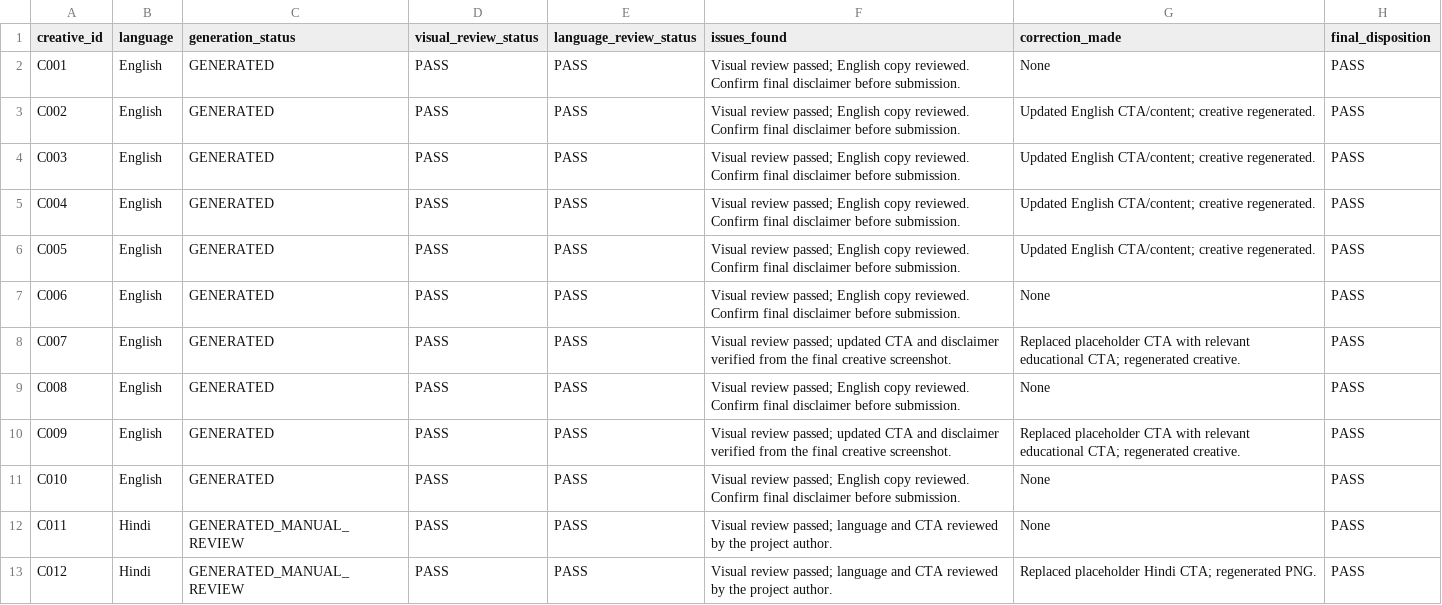
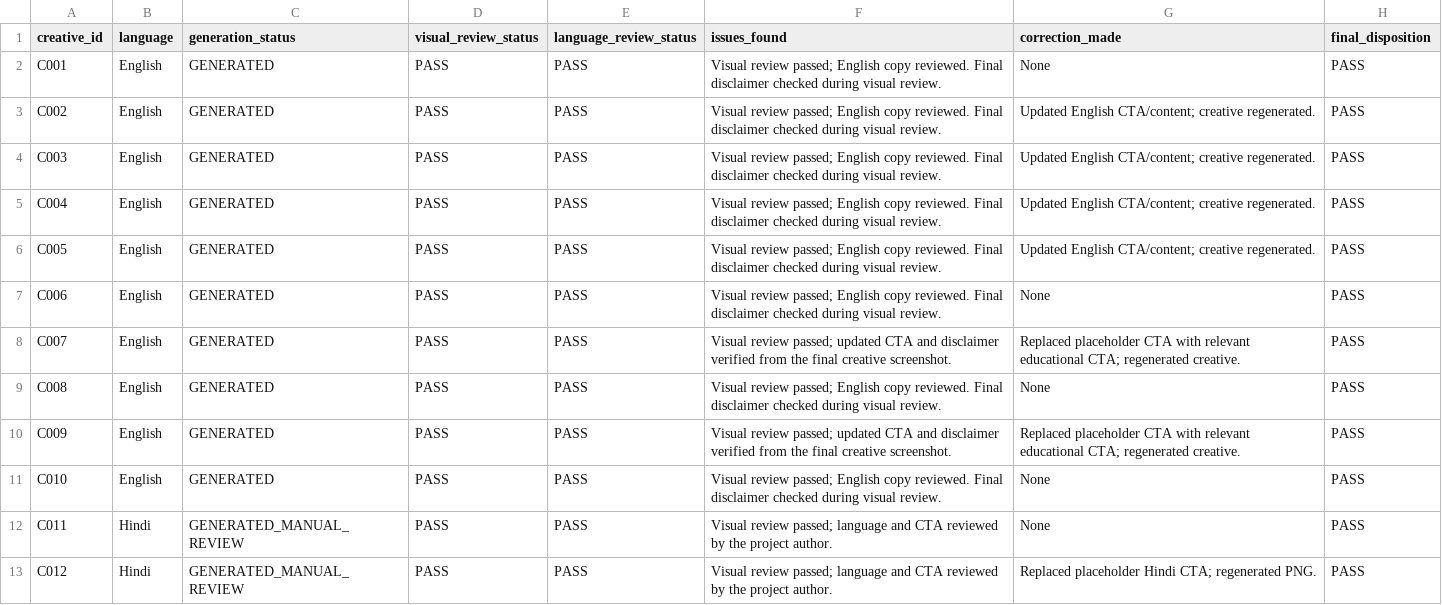
Before and after one commit to Buvashid/ai-creative-automation, a CSV file: reports/qa_log.csv, drawn as a sheet; only a part is shown.

Commit message:
Enter this commit message:
Finalize creative QA and submission documentation

```diff
--- a/reports/qa_log.csv
+++ b/reports/qa_log.csv
@@ -1,12 +1,12 @@
 creative_id,language,generation_status,visual_review_status,language_review_status,issues_found,correction_made,final_disposition
-C001,English,GENERATED,PASS,PASS,Visual review passed; English copy reviewed. Confirm final disclaimer before submission.,None,PASS
-C002,English,GENERATED,PASS,PASS,Visual review passed; English copy reviewed. Confirm final disclaimer before submission.,Updated English CTA/content; creative regenerated.,PASS
-C003,English,GENERATED,PASS,PASS,Visual review passed; English copy reviewed. Confirm final disclaimer before submission.,Updated English CTA/content; creative regenerated.,PASS
-C004,English,GENERATED,PASS,PASS,Visual review passed; English copy reviewed. Confirm final disclaimer before submission.,Updated English CTA/content; creative regenerated.,PASS
-C005,English,GENERATED,PASS,PASS,Visual review passed; English copy reviewed. Confirm final disclaimer before submission.,Updated English CTA/content; creative regenerated.,PASS
-C006,English,GENERATED,PASS,PASS,Visual review passed; English copy reviewed. Confirm final disclaimer before submission.,None,PASS
+C001,English,GENERATED,PASS,PASS,Visual review passed; English copy reviewed. Final disclaimer checked during visual review.,None,PASS
+C002,English,GENERATED,PASS,PASS,Visual review passed; English copy reviewed. Final disclaimer checked during visual review.,Updated English CTA/content; creative regenerated.,PASS
+C003,English,GENERATED,PASS,PASS,Visual review passed; English copy reviewed. Final disclaimer checked during visual review.,Updated English CTA/content; creative regenerated.,PASS
+C004,English,GENERATED,PASS,PASS,Visual review passed; English copy reviewed. Final disclaimer checked during visual review.,Updated English CTA/content; creative regenerated.,PASS
+C005,English,GENERATED,PASS,PASS,Visual review passed; English copy reviewed. Final disclaimer checked during visual review.,Updated English CTA/content; creative regenerated.,PASS
+C006,English,GENERATED,PASS,PASS,Visual review passed; English copy reviewed. Final disclaimer checked during visual review.,None,PASS
 C007,English,GENERATED,PASS,PASS,Visual review passed; updated CTA and disclaimer verified from the final creative screenshot.,Replaced placeholder CTA with relevant educational CTA; regenerated creative.,PASS
-C008,English,GENERATED,PASS,PASS,Visual review passed; English copy reviewed. Confirm final disclaimer before submission.,None,PASS
+C008,English,GENERATED,PASS,PASS,Visual review passed; English copy reviewed. Final disclaimer checked during visual review.,None,PASS
 C009,English,GENERATED,PASS,PASS,Visual review passed; updated CTA and disclaimer verified from the final creative screenshot.,Replaced placeholder CTA with relevant educational CTA; regenerated creative.,PASS
-C010,English,GENERATED,PASS,PASS,Visual review passed; English copy reviewed. Confirm final disclaimer before submission.,None,PASS
+C010,English,GENERATED,PASS,PASS,Visual review passed; English copy reviewed. Final disclaimer checked during visual review.,None,PASS
 C011,Hindi,GENERATED_MANUAL_REVIEW,PASS,PASS,Visual review passed; language and CTA reviewed by the project author.,None,PASS
```
Also changed, not shown: 2 other files.
